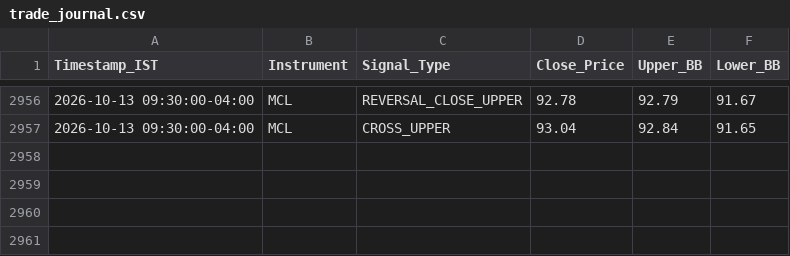
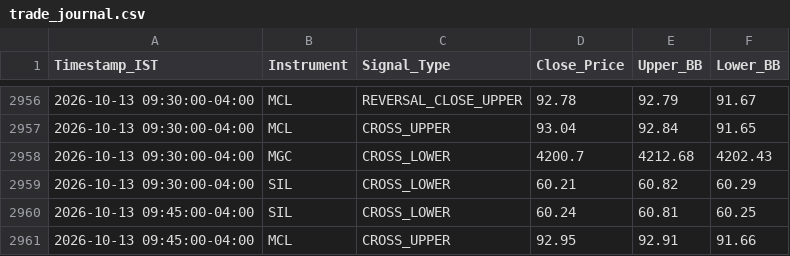
Before and after one commit to RohithBasha/Lucid-alters, a CSV file: trade_journal.csv, drawn as a sheet; only a part is shown, gaps mark what is left out.

```diff
--- a/trade_journal.csv
+++ b/trade_journal.csv
@@ -2957 +2957,5 @@ Timestamp_IST,Instrument,Signal_Type,Close_Price,Upper_BB,Lower_BB
 2026-10-13 09:30:00-04:00,MCL,CROSS_UPPER,93.04,92.84,91.65
+2026-10-13 09:30:00-04:00,MGC,CROSS_LOWER,4200.7,4212.68,4202.43
+2026-10-13 09:30:00-04:00,SIL,CROSS_LOWER,60.21,60.82,60.29
+2026-10-13 09:45:00-04:00,SIL,CROSS_LOWER,60.24,60.81,60.25
+2026-10-13 09:45:00-04:00,MCL,CROSS_UPPER,92.95,92.91,91.66
```
Also changed, not shown: 1 other file.
